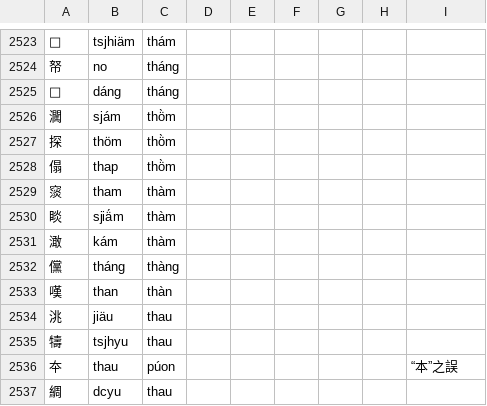
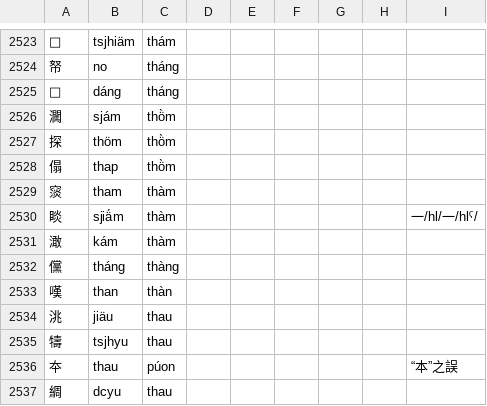
Before and after one commit to uliloewi/zhong1gu3li3in1, a CSV file: zhongguliin/do1in1zy4.csv, drawn as a sheet; only a part is shown, gaps mark what is left out.

Commit message:
Update do1in1zy4.csv
釋睒

```diff
--- a/zhongguliin/do1in1zy4.csv
+++ b/zhongguliin/do1in1zy4.csv
@@ -2529,3 +2529,3 @@
 䆱,tham,thàm,,,,,,
-睒,sjiä́m,thàm,,,,,,
+睒,sjiä́m,thàm,,,,,,一/hl/一/hlˤ/
 澉,kám,thàm,,,,,,
```
